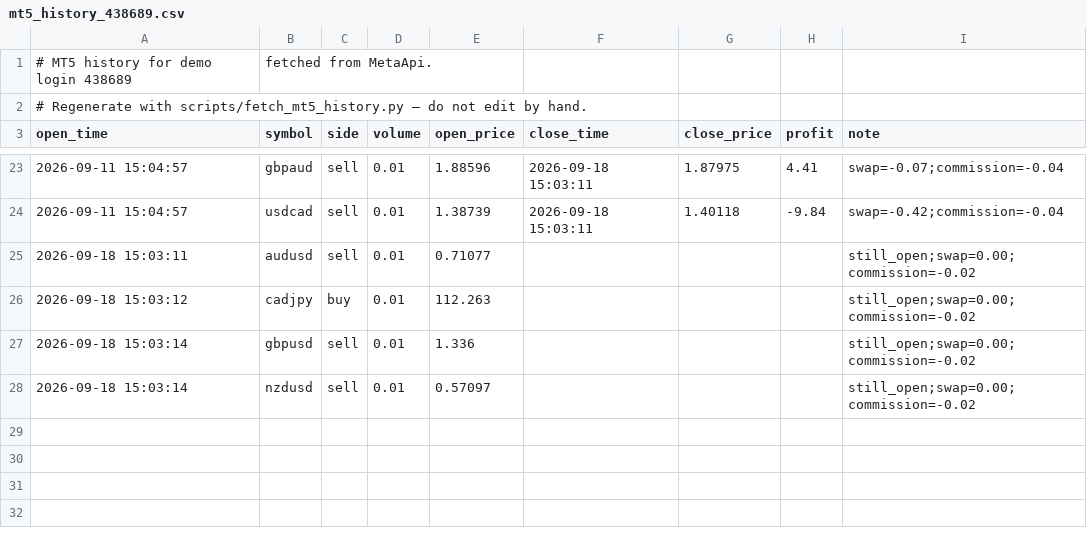
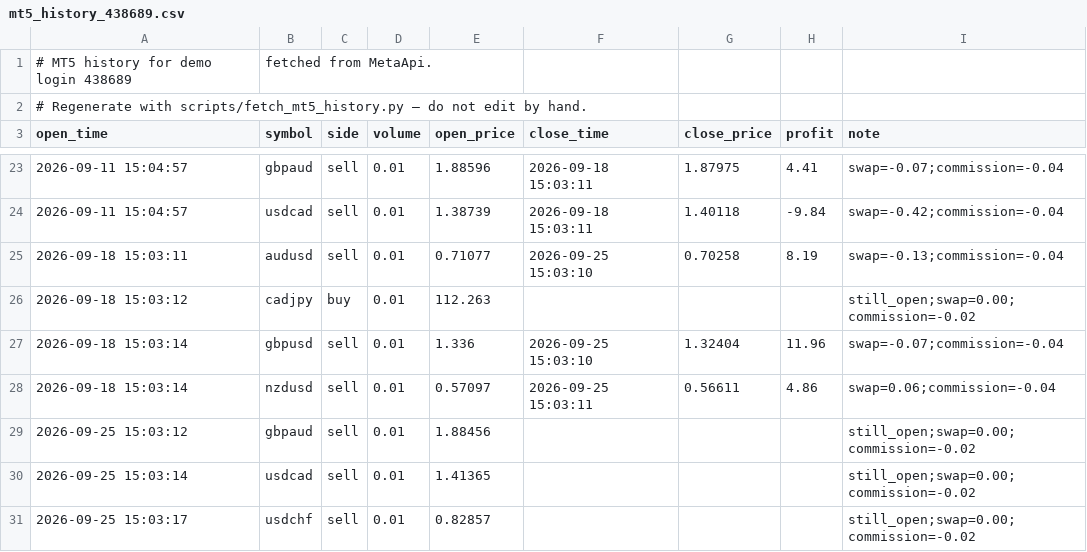
Before and after one commit to danilovpavel1996/financial_forecasting_system, a CSV file: data/live/mt5_history_438689.csv, drawn as a sheet; only a part is shown, gaps mark what is left out.

```diff
--- a/data/live/mt5_history_438689.csv
+++ b/data/live/mt5_history_438689.csv
@@ -24,5 +24,8 @@ open_time,symbol,side,volume,open_price,close_time,close_price,profit,note
 2026-09-11 15:04:57,usdcad,sell,0.01,1.38739,2026-09-18 15:03:11,1.40118,-9.84,swap=-0.42;commission=-0.04
-2026-09-18 15:03:11,audusd,sell,0.01,0.71077,,,,still_open;swap=0.00;commission=-0.02
+2026-09-18 15:03:11,audusd,sell,0.01,0.71077,2026-09-25 15:03:10,0.70258,8.19,swap=-0.13;commission=-0.04
 2026-09-18 15:03:12,cadjpy,buy,0.01,112.263,,,,still_open;swap=0.00;commission=-0.02
-2026-09-18 15:03:14,gbpusd,sell,0.01,1.336,,,,still_open;swap=0.00;commission=-0.02
-2026-09-18 15:03:14,nzdusd,sell,0.01,0.57097,,,,still_open;swap=0.00;commission=-0.02
+2026-09-18 15:03:14,gbpusd,sell,0.01,1.336,2026-09-25 15:03:10,1.32404,11.96,swap=-0.07;commission=-0.04
+2026-09-18 15:03:14,nzdusd,sell,0.01,0.57097,2026-09-25 15:03:11,0.56611,4.86,swap=0.06;commission=-0.04
+2026-09-25 15:03:12,gbpaud,sell,0.01,1.88456,,,,still_open;swap=0.00;commission=-0.02
+2026-09-25 15:03:14,usdcad,sell,0.01,1.41365,,,,still_open;swap=0.00;commission=-0.02
+2026-09-25 15:03:17,usdchf,sell,0.01,0.82857,,,,still_open;swap=0.00;commission=-0.02
```
Also changed, not shown: 4 other files.
